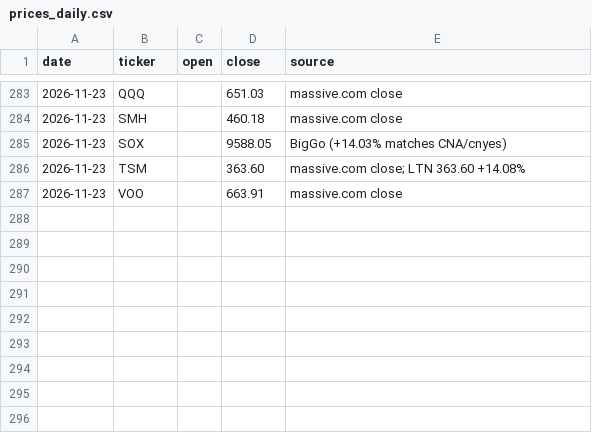
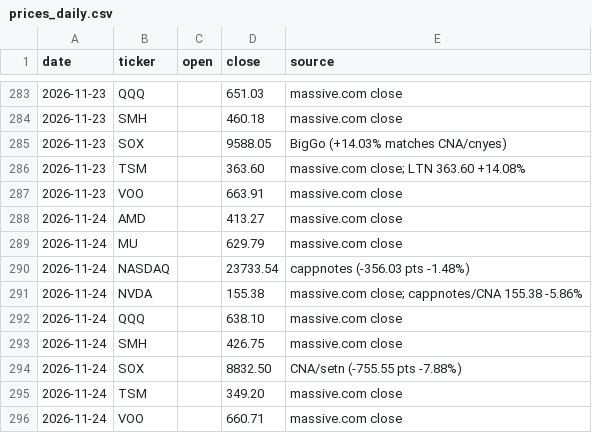
Before and after one commit to markwu831-prog/tw-stock-news, a CSV file: us/data/prices_daily.csv, drawn as a sheet; only a part is shown, gaps mark what is left out.

```diff
--- a/us/data/prices_daily.csv
+++ b/us/data/prices_daily.csv
@@ -287 +287,10 @@ date,ticker,open,close,source
 2026-11-23,VOO,,663.91,massive.com close
+2026-11-24,AMD,,413.27,massive.com close
+2026-11-24,MU,,629.79,massive.com close
+2026-11-24,NASDAQ,,23733.54,cappnotes (-356.03 pts -1.48%)
+2026-11-24,NVDA,,155.38,massive.com close; cappnotes/CNA 155.38 -5.86%
+2026-11-24,QQQ,,638.10,massive.com close
+2026-11-24,SMH,,426.75,massive.com close
+2026-11-24,SOX,,8832.50,CNA/setn (-755.55 pts -7.88%)
+2026-11-24,TSM,,349.20,massive.com close
+2026-11-24,VOO,,660.71,massive.com close
```
Also changed, not shown: us/data/predictions_daily.csv, 1 other file.
